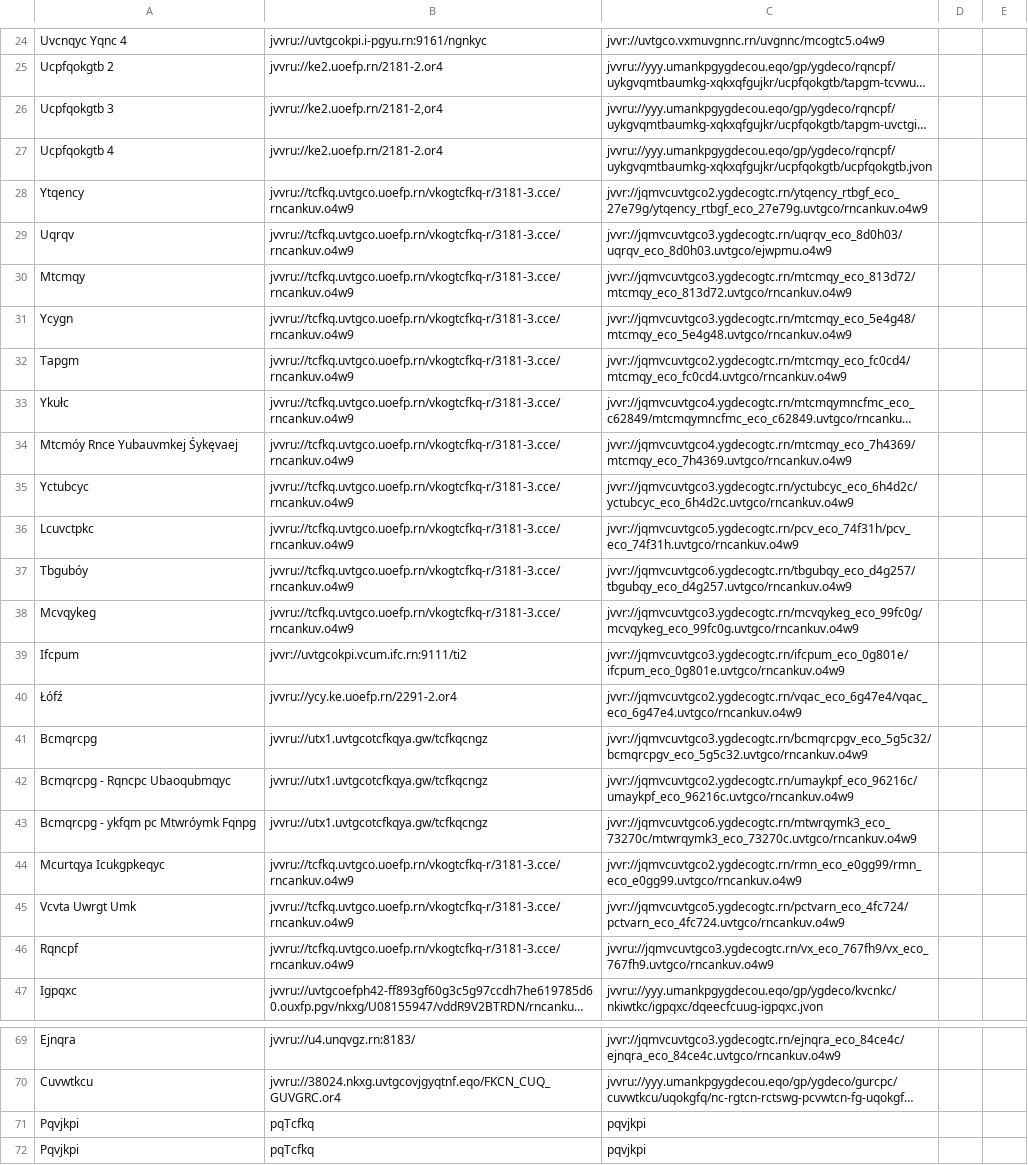
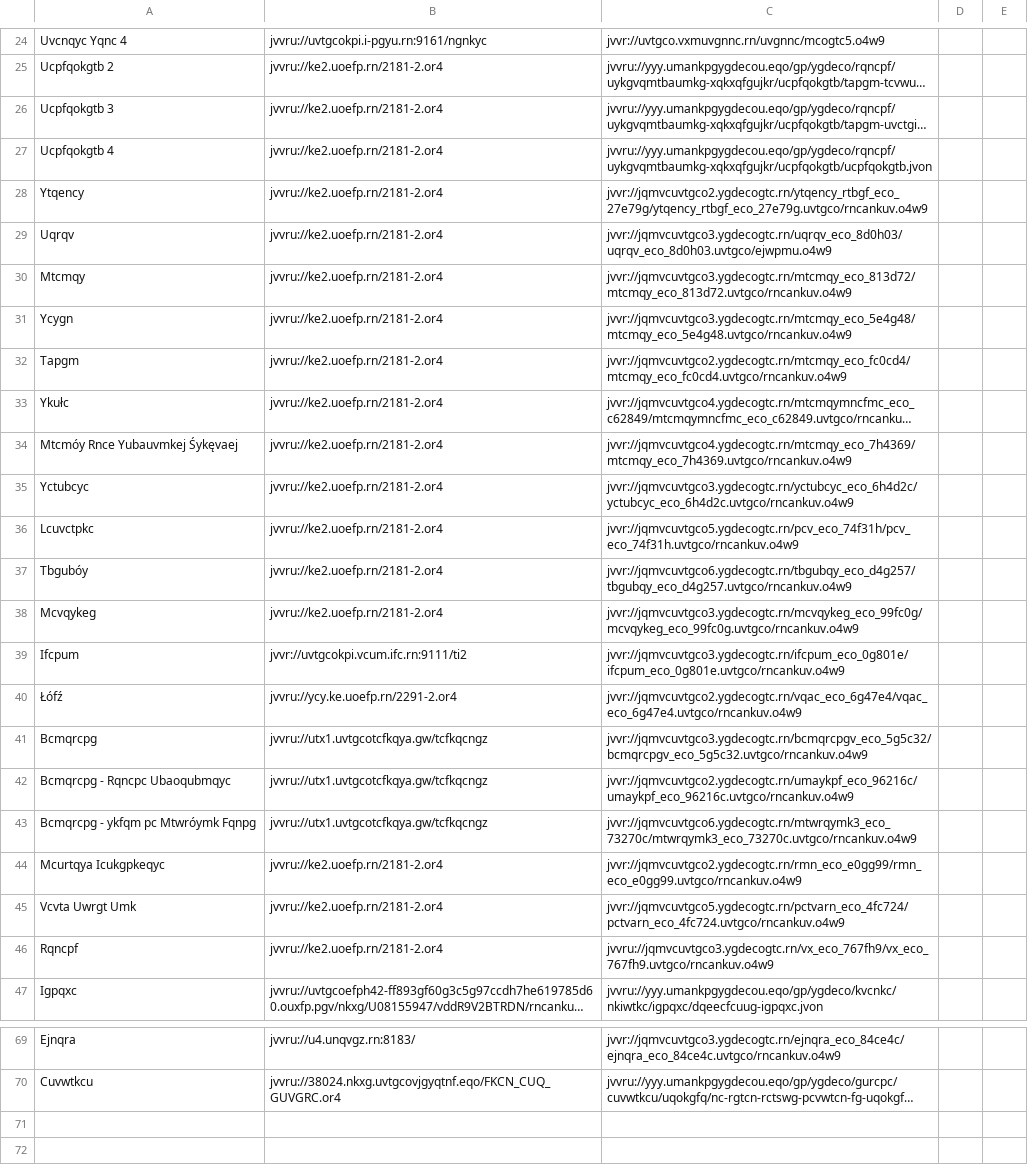
Before and after one commit to andalusianroads/javascript, a CSV file: tv/tv.csv, drawn as a sheet; only a part is shown, gaps mark what is left out; long unchanged cells end in …; the diff names each change by its address in the sheet, - before the commit and + after, or states it on an @@ line.

Commit message:
Update tv.csv

```diff
--- a/tv/tv.csv
+++ b/tv/tv.csv
-B26: jvvru://ke2.uoefp.rn/2181-2,or4
+B26: jvvru://ke2.uoefp.rn/2181-2.or4
-B28:B38: jvvru://tcfkq.uvtgco.uoefp.rn/vkogtcfkq-r/3181-3.cce/rncankuv.o4w9
+B28:B38: jvvru://ke2.uoefp.rn/2181-2.or4
-B44:B46: jvvru://tcfkq.uvtgco.uoefp.rn/vkogtcfkq-r/3181-3.cce/rncankuv.o4w9
+B44:B46: jvvru://ke2.uoefp.rn/2181-2.or4
-row 71: Pqvjkpi | pqTcfkq | pqvjkpi
-row 72: Pqvjkpi | pqTcfkq | pqvjkpi
```
